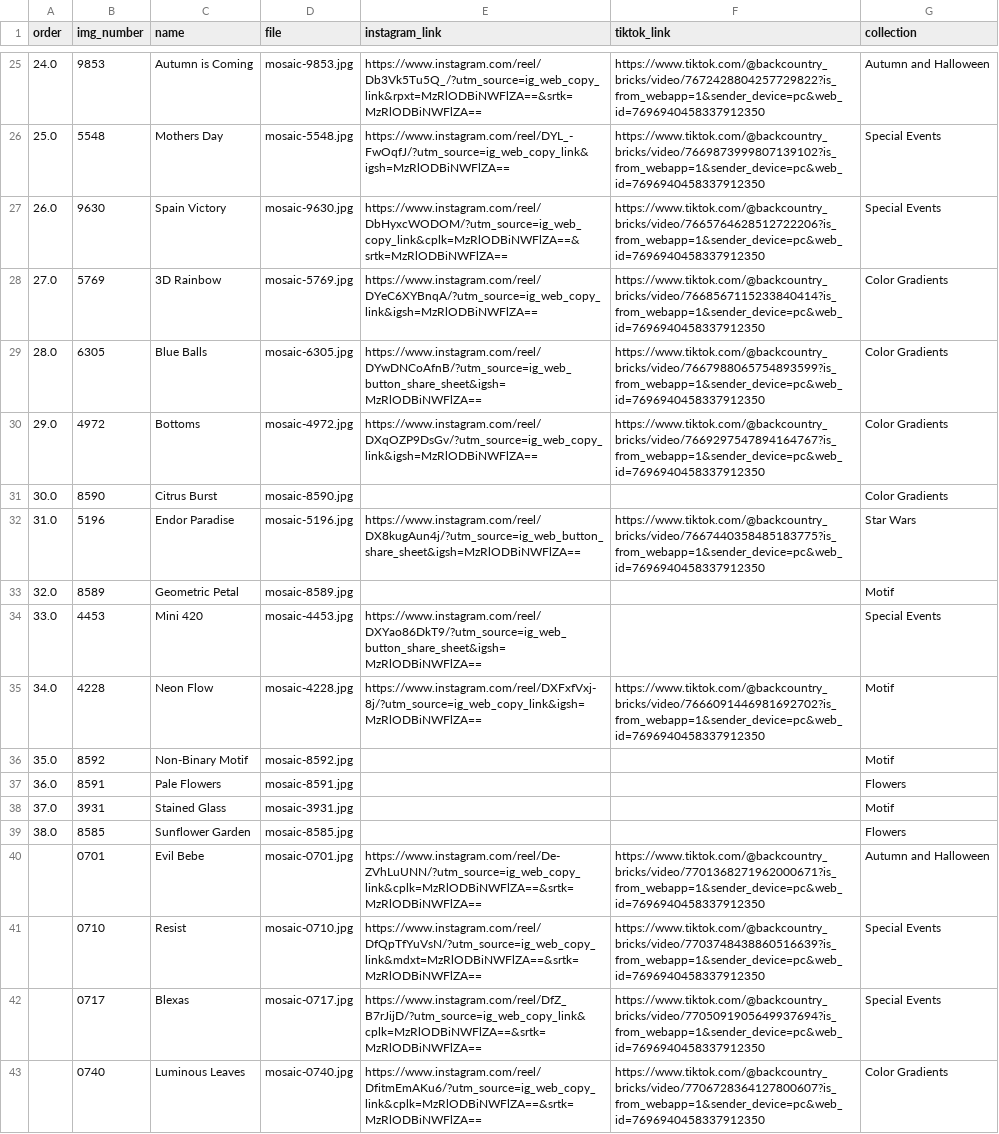
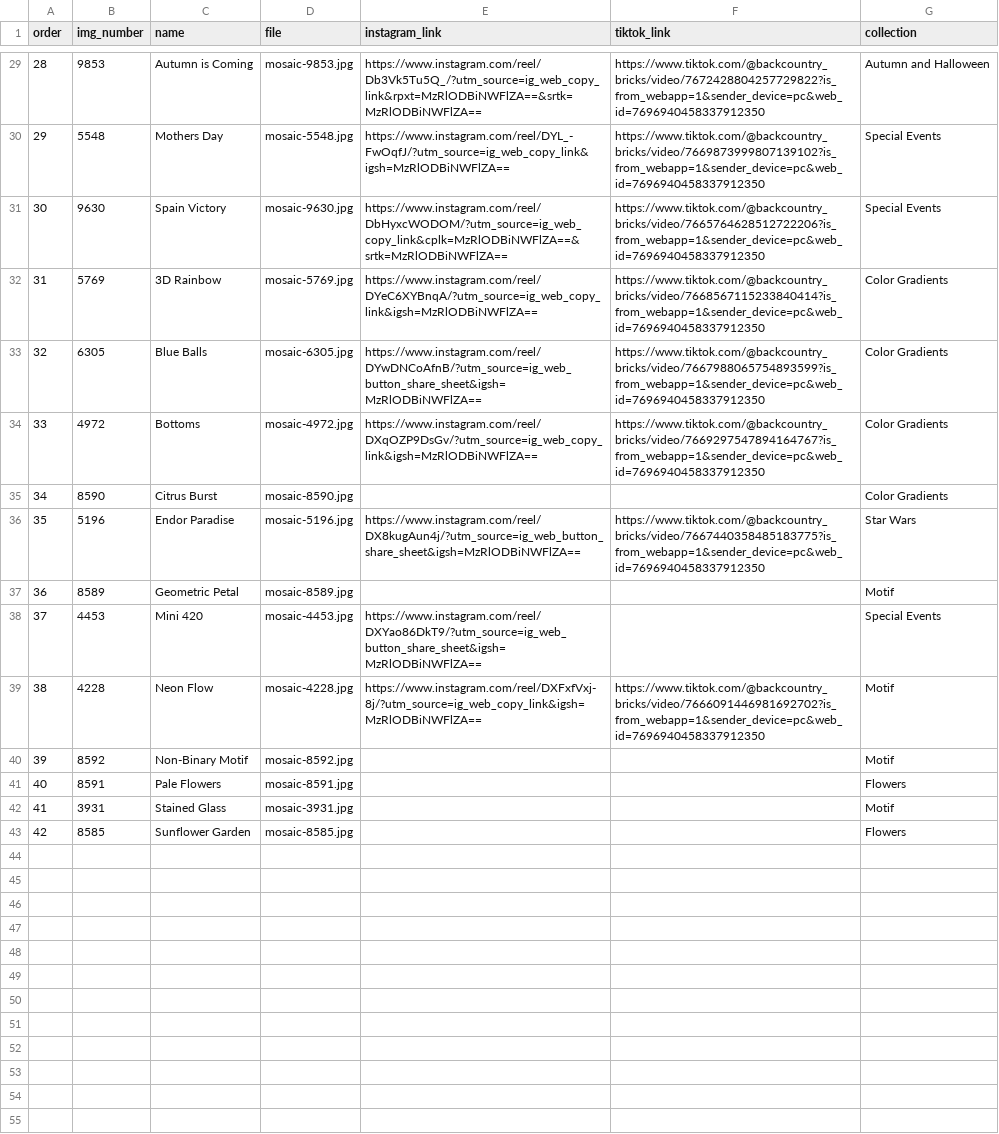
Before and after one commit to brirowe/Lego-Photography-Interactive-Portfolio, a CSV file: _data/mosaics.csv, drawn as a sheet; only a part is shown, gaps mark what is left out; removed rows and columns are numbered as before the commit, all else as after; the diff covers the shown part only; the diff names each change by its address in the sheet, - before the commit and + after, or states it on an @@ line.

```diff
--- a/_data/mosaics.csv
+++ b/_data/mosaics.csv
-A29 (order): 24.0
+A29 (order): 28
-A30 (order): 25.0
+A30 (order): 29
-A31 (order): 26.0
+A31 (order): 30
-A32 (order): 27.0
+A32 (order): 31
-A33 (order): 28.0
+A33 (order): 32
-A34 (order): 29.0
+A34 (order): 33
-A35 (order): 30.0
+A35 (order): 34
-A36 (order): 31.0
+A36 (order): 35
-A37 (order): 32.0
+A37 (order): 36
-A38 (order): 33.0
+A38 (order): 37
-A39 (order): 34.0
+A39 (order): 38
-A40 (order): 35.0
+A40 (order): 39
-A41 (order): 36.0
+A41 (order): 40
-A42 (order): 37.0
+A42 (order): 41
-A43 (order): 38.0
+A43 (order): 42
-row 40:  | 0701 | Evil Bebe | mosaic-0701.jpg | https://www.instagram.com/reel/De-ZVhLuUNN/?utm_source=ig_web_copy_link&cplk=MzRlODBiNWFlZA==&srtk=MzRlODBiNWFlZA== | https://www.tiktok.com/@backcountry_bricks/video/7701368271962000671?is_from_webapp=1&sender_device=pc&web_id=7696940458337912350 | Autumn and Halloween
-row 41:  | 0710 | Resist | mosaic-0710.jpg | https://www.instagram.com/reel/DfQpTfYuVsN/?utm_source=ig_web_copy_link&mdxt=MzRlODBiNWFlZA==&srtk=MzRlODBiNWFlZA== | https://www.tiktok.com/@backcountry_bricks/video/7703748438860516639?is_from_webapp=1&sender_device=pc&web_id=7696940458337912350 | Special Events
-row 42:  | 0717 | Blexas | mosaic-0717.jpg | https://www.instagram.com/reel/DfZ_B7rJijD/?utm_source=ig_web_copy_link&cplk=MzRlODBiNWFlZA==&srtk=MzRlODBiNWFlZA== | https://www.tiktok.com/@backcountry_bricks/video/7705091905649937694?is_from_webapp=1&sender_device=pc&web_id=7696940458337912350 | Special Events
-row 43:  | 0740 | Luminous Leaves | mosaic-0740.jpg | https://www.instagram.com/reel/DfitmEmAKu6/?utm_source=ig_web_copy_link&cplk=MzRlODBiNWFlZA==&srtk=MzRlODBiNWFlZA== | https://www.tiktok.com/@backcountry_bricks/video/7706728364127800607?is_from_webapp=1&sender_device=pc&web_id=7696940458337912350 | Color Gradients
```
Also changed, not shown: 5 added rows, 1 removed row and 22 edited cells elsewhere in this file.
